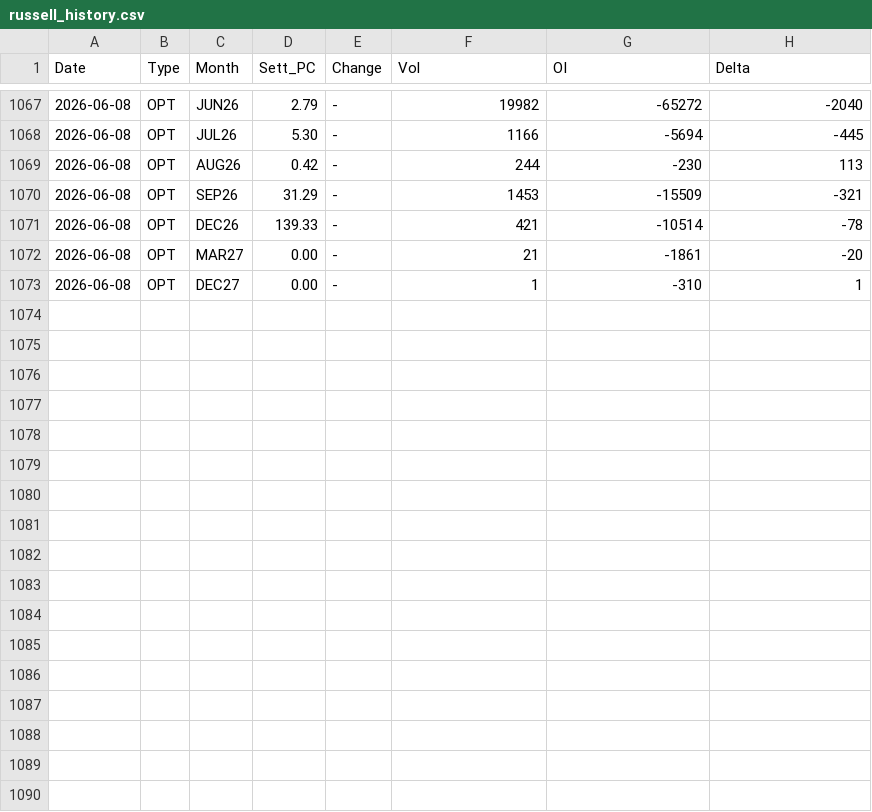
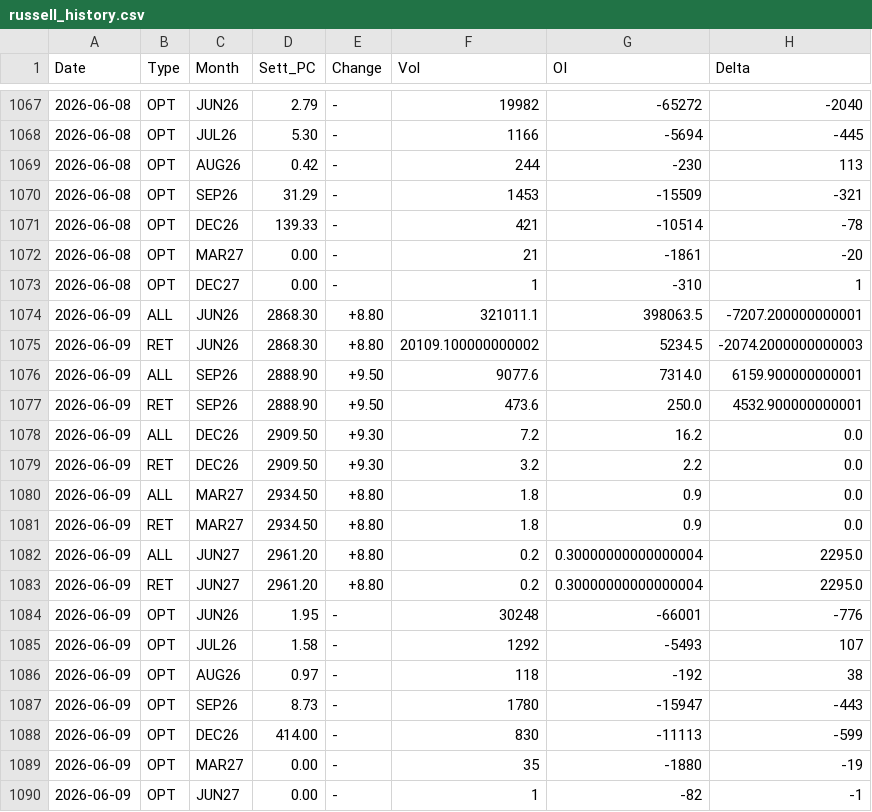
Before and after one commit to jianhuaa/fx-telegram-bot, a CSV file: russell_history.csv, drawn as a sheet; only a part is shown, gaps mark what is left out; the diff names each change by its address in the sheet, - before the commit and + after, or states it on an @@ line.

```diff
--- a/russell_history.csv
+++ b/russell_history.csv
+row 1074: 2026-06-09 | ALL | JUN26 | 2868.30 | +8.80 | 321011.1 | 398063.5 | -7207.200000000001
+row 1075: 2026-06-09 | RET | JUN26 | 2868.30 | +8.80 | 20109.100000000002 | 5234.5 | -2074.2000000000003
+row 1076: 2026-06-09 | ALL | SEP26 | 2888.90 | +9.50 | 9077.6 | 7314.0 | 6159.900000000001
+row 1077: 2026-06-09 | RET | SEP26 | 2888.90 | +9.50 | 473.6 | 250.0 | 4532.900000000001
+row 1078: 2026-06-09 | ALL | DEC26 | 2909.50 | +9.30 | 7.2 | 16.2 | 0.0
+row 1079: 2026-06-09 | RET | DEC26 | 2909.50 | +9.30 | 3.2 | 2.2 | 0.0
+row 1080: 2026-06-09 | ALL | MAR27 | 2934.50 | +8.80 | 1.8 | 0.9 | 0.0
+row 1081: 2026-06-09 | RET | MAR27 | 2934.50 | +8.80 | 1.8 | 0.9 | 0.0
+row 1082: 2026-06-09 | ALL | JUN27 | 2961.20 | +8.80 | 0.2 | 0.30000000000000004 | 2295.0
+row 1083: 2026-06-09 | RET | JUN27 | 2961.20 | +8.80 | 0.2 | 0.30000000000000004 | 2295.0
+row 1084: 2026-06-09 | OPT | JUN26 | 1.95 | - | 30248 | -66001 | -776
+row 1085: 2026-06-09 | OPT | JUL26 | 1.58 | - | 1292 | -5493 | 107
+row 1086: 2026-06-09 | OPT | AUG26 | 0.97 | - | 118 | -192 | 38
+row 1087: 2026-06-09 | OPT | SEP26 | 8.73 | - | 1780 | -15947 | -443
+row 1088: 2026-06-09 | OPT | DEC26 | 414.00 | - | 830 | -11113 | -599
+row 1089: 2026-06-09 | OPT | MAR27 | 0.00 | - | 35 | -1880 | -19
+row 1090: 2026-06-09 | OPT | JUN27 | 0.00 | - | 1 | -82 | -1
```
Also changed, not shown: bitcoin_history.csv, nasdaq_history.csv, 3 other files.
